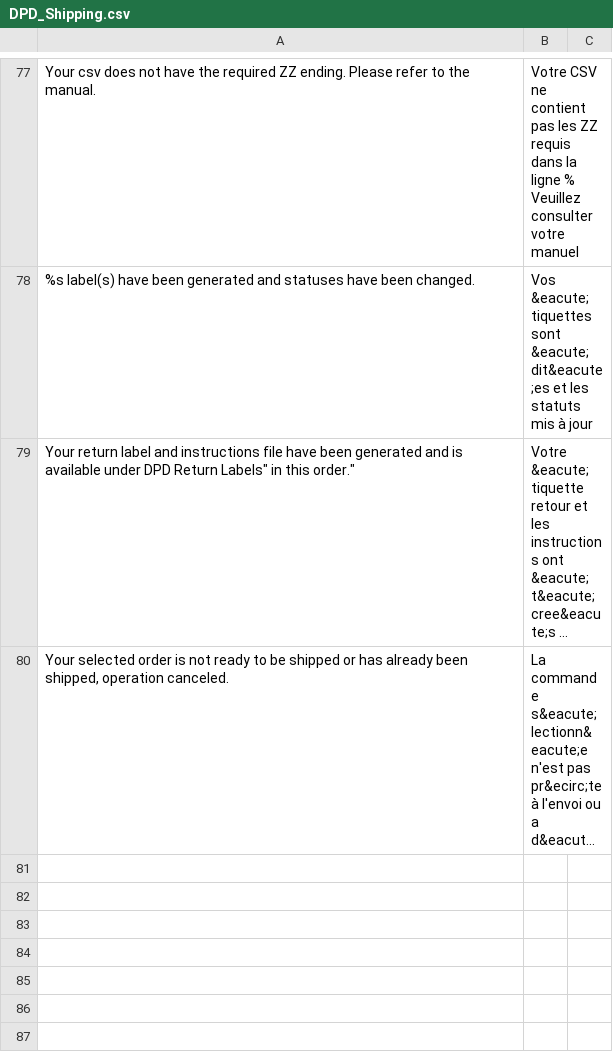
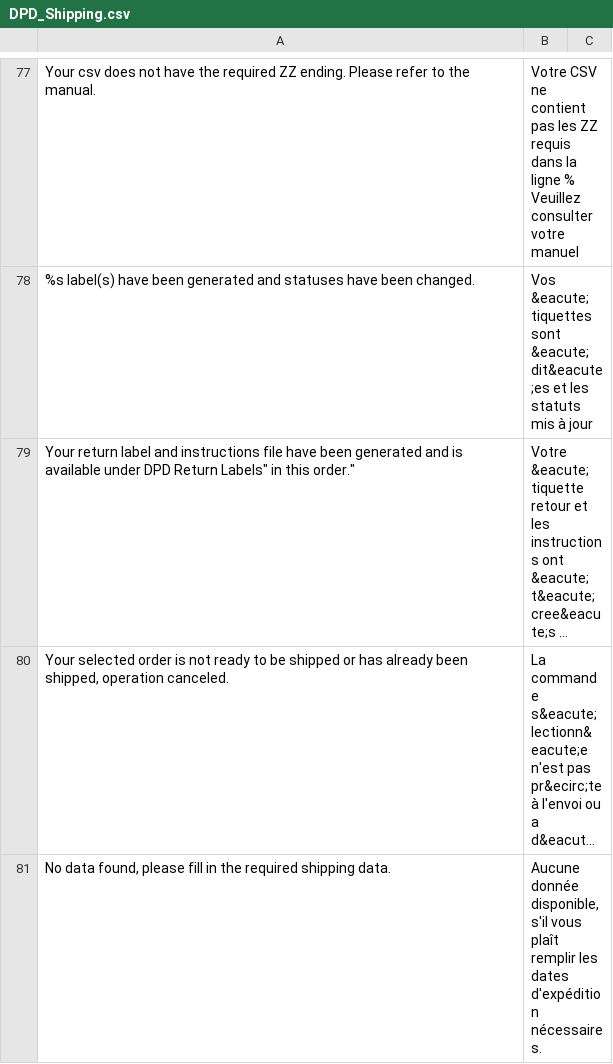
Before and after one commit to mvgucht/dpd-shipping-magento, a CSV file: app/locale/fr_FR/DPD_Shipping.csv, drawn as a sheet; only a part is shown, gaps mark what is left out; long unchanged cells end in …; the diff names each change by its address in the sheet, - before the commit and + after, or states it on an @@ line.

```diff
--- a/app/locale/fr_FR/DPD_Shipping.csv
+++ b/app/locale/fr_FR/DPD_Shipping.csv
+row 81: No data found, please fill in the required shipping data. | Aucune donnée disponible, s'il vous plaît remplir les dates d'expédition nécessaires.
```
Also changed, not shown: 3 other files.
